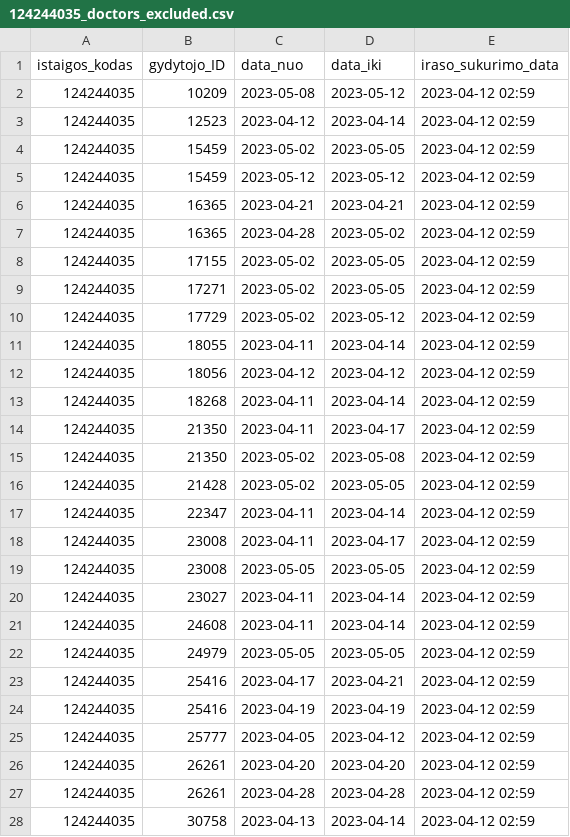
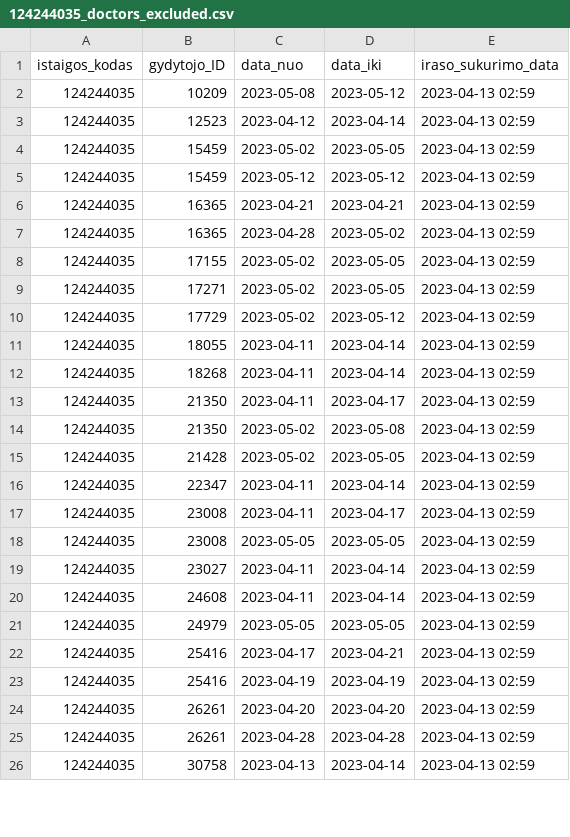
Before and after one commit to vilnius/antakalnio-poliklinika, a CSV file: 124244035_doctors_excluded.csv, drawn as a sheet; only a part is shown; the diff covers the shown part only.

```diff
--- a/124244035_doctors_excluded.csv
+++ b/124244035_doctors_excluded.csv
@@ -1,28 +1,26 @@
 istaigos_kodas;gydytojo_ID;data_nuo;data_iki;iraso_sukurimo_data
-124244035;10209;2023-05-08;2023-05-12;2023-04-12 02:59
-124244035;12523;2023-04-12;2023-04-14;2023-04-12 02:59
-124244035;15459;2023-05-02;2023-05-05;2023-04-12 02:59
-124244035;15459;2023-05-12;2023-05-12;2023-04-12 02:59
-124244035;16365;2023-04-21;2023-04-21;2023-04-12 02:59
-124244035;16365;2023-04-28;2023-05-02;2023-04-12 02:59
-124244035;17155;2023-05-02;2023-05-05;2023-04-12 02:59
-124244035;17271;2023-05-02;2023-05-05;2023-04-12 02:59
-124244035;17729;2023-05-02;2023-05-12;2023-04-12 02:59
-124244035;18055;2023-04-11;2023-04-14;2023-04-12 02:59
-124244035;18056;2023-04-12;2023-04-12;2023-04-12 02:59
-124244035;18268;2023-04-11;2023-04-14;2023-04-12 02:59
-124244035;21350;2023-04-11;2023-04-17;2023-04-12 02:59
-124244035;21350;2023-05-02;2023-05-08;2023-04-12 02:59
-124244035;21428;2023-05-02;2023-05-05;2023-04-12 02:59
-124244035;22347;2023-04-11;2023-04-14;2023-04-12 02:59
-124244035;23008;2023-04-11;2023-04-17;2023-04-12 02:59
-124244035;23008;2023-05-05;2023-05-05;2023-04-12 02:59
-124244035;23027;2023-04-11;2023-04-14;2023-04-12 02:59
-124244035;24608;2023-04-11;2023-04-14;2023-04-12 02:59
-124244035;24979;2023-05-05;2023-05-05;2023-04-12 02:59
-124244035;25416;2023-04-17;2023-04-21;2023-04-12 02:59
-124244035;25416;2023-04-19;2023-04-19;2023-04-12 02:59
-124244035;25777;2023-04-05;2023-04-12;2023-04-12 02:59
-124244035;26261;2023-04-20;2023-04-20;2023-04-12 02:59
-124244035;26261;2023-04-28;2023-04-28;2023-04-12 02:59
-124244035;30758;2023-04-13;2023-04-14;2023-04-12 02:59
+124244035;10209;2023-05-08;2023-05-12;2023-04-13 02:59
+124244035;12523;2023-04-12;2023-04-14;2023-04-13 02:59
+124244035;15459;2023-05-02;2023-05-05;2023-04-13 02:59
+124244035;15459;2023-05-12;2023-05-12;2023-04-13 02:59
+124244035;16365;2023-04-21;2023-04-21;2023-04-13 02:59
+124244035;16365;2023-04-28;2023-05-02;2023-04-13 02:59
+124244035;17155;2023-05-02;2023-05-05;2023-04-13 02:59
+124244035;17271;2023-05-02;2023-05-05;2023-04-13 02:59
+124244035;17729;2023-05-02;2023-05-12;2023-04-13 02:59
+124244035;18055;2023-04-11;2023-04-14;2023-04-13 02:59
+124244035;18268;2023-04-11;2023-04-14;2023-04-13 02:59
+124244035;21350;2023-04-11;2023-04-17;2023-04-13 02:59
+124244035;21350;2023-05-02;2023-05-08;2023-04-13 02:59
+124244035;21428;2023-05-02;2023-05-05;2023-04-13 02:59
+124244035;22347;2023-04-11;2023-04-14;2023-04-13 02:59
+124244035;23008;2023-04-11;2023-04-17;2023-04-13 02:59
+124244035;23008;2023-05-05;2023-05-05;2023-04-13 02:59
+124244035;23027;2023-04-11;2023-04-14;2023-04-13 02:59
+124244035;24608;2023-04-11;2023-04-14;2023-04-13 02:59
+124244035;24979;2023-05-05;2023-05-05;2023-04-13 02:59
+124244035;25416;2023-04-17;2023-04-21;2023-04-13 02:59
+124244035;25416;2023-04-19;2023-04-19;2023-04-13 02:59
+124244035;26261;2023-04-20;2023-04-20;2023-04-13 02:59
+124244035;26261;2023-04-28;2023-04-28;2023-04-13 02:59
+124244035;30758;2023-04-13;2023-04-14;2023-04-13 02:59
```
Also changed, not shown: 1 removed row and 30 edited cells elsewhere in this file, 124244035_family_doctors_list.csv, 124244035_family_doctors_visits_hours.csv, 1 other file.
